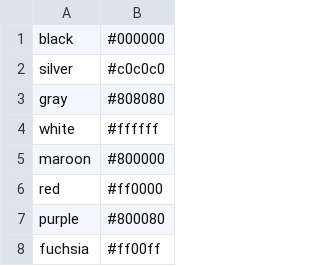
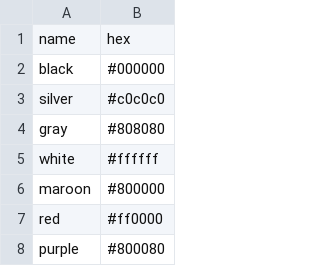
Before and after one commit to blynx/html-named-colors, a CSV file: html-named-colors.csv, drawn as a sheet; only a part is shown; the shorter side is filled out with more unchanged rows; the diff names each change by its address in the sheet, - before the commit and + after, or states it on an @@ line.

```diff
--- a/html-named-colors.csv
+++ b/html-named-colors.csv
+row 1: name | hex
```
Also changed, not shown: 2 other files.
